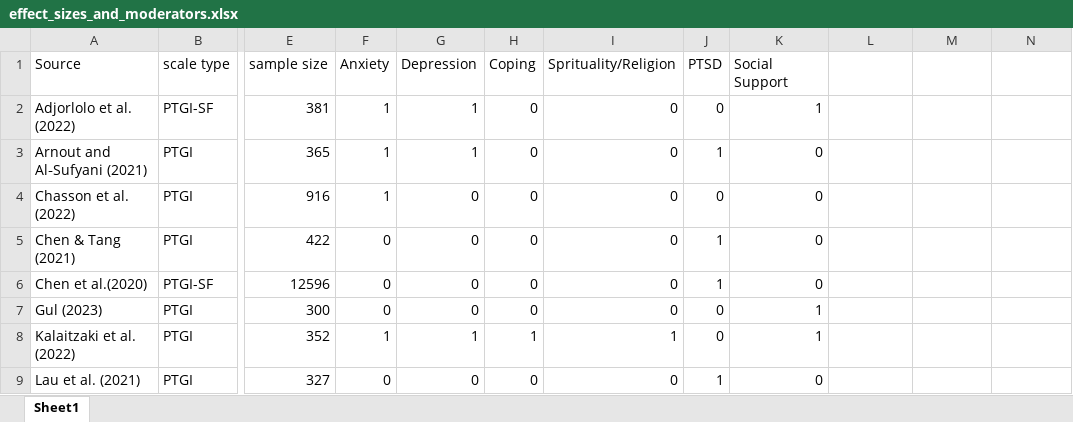
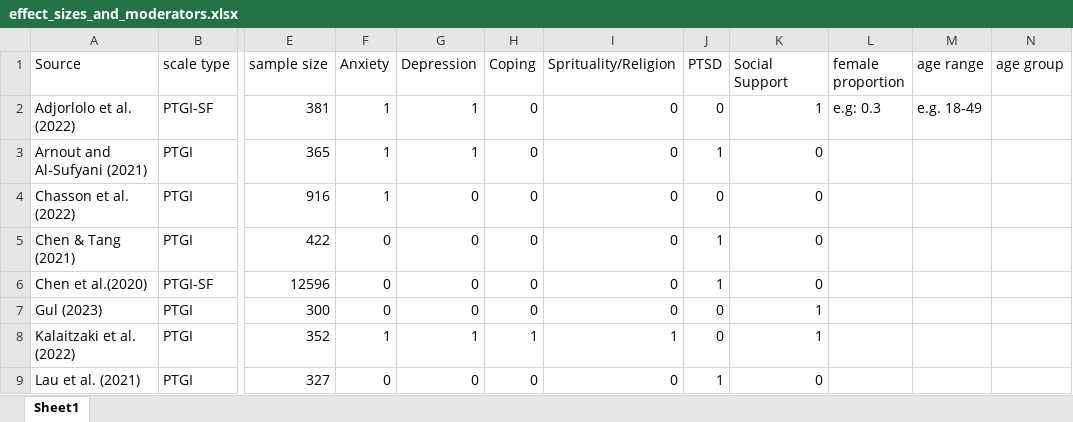
Before and after one commit to qizhouduan-nd/ptg-covid, an Excel workbook: effect_sizes_and_moderators.xlsx, sheet Sheet1, drawn as a sheet; only a part is shown, gaps mark what is left out; values as stored, in another font and other column widths than the file's, no borders; the diff names each change by its address in the sheet, - before the commit and + after, or states it on an @@ line.

Commit message:
Update effect_sizes_and_moderators.xlsx

```diff
--- a/effect_sizes_and_moderators.xlsx (sheet Sheet1)
+++ b/effect_sizes_and_moderators.xlsx (sheet Sheet1)
-L1: (empty)
+L1: female proportion
-M1: (empty)
+M1: age range
-N1: (empty)
+N1: age group
-L2 (female proportion): (empty)
+L2 (female proportion): e.g: 0.3
-M2 (age range): (empty)
+M2 (age range): e.g. 18-49
```
